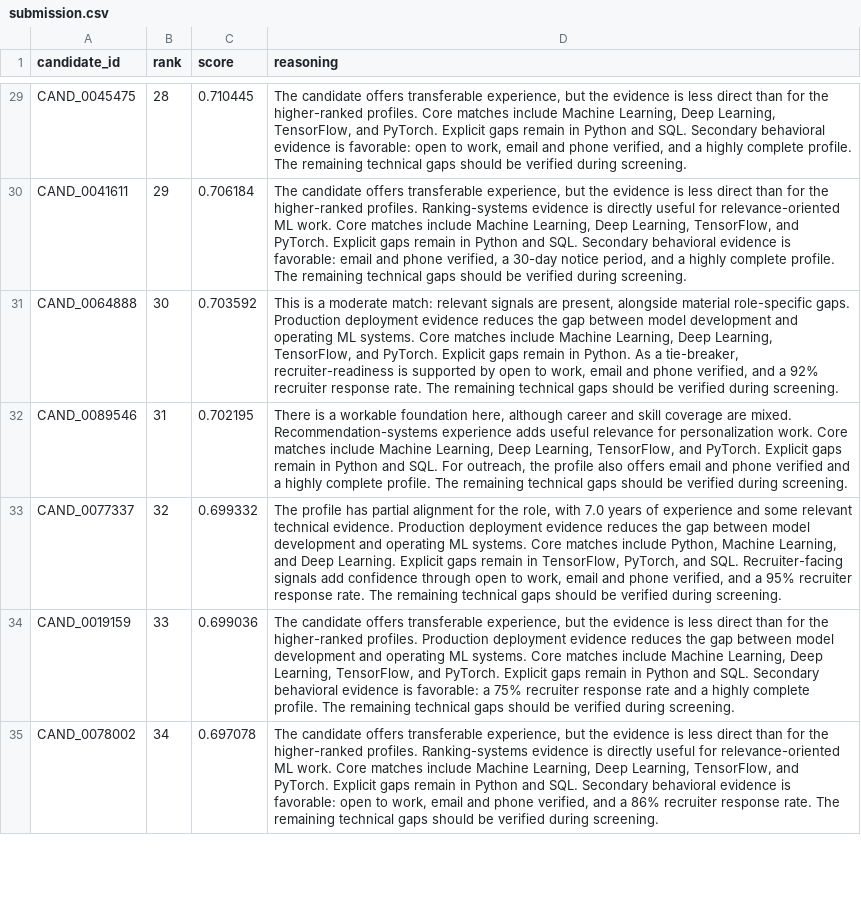
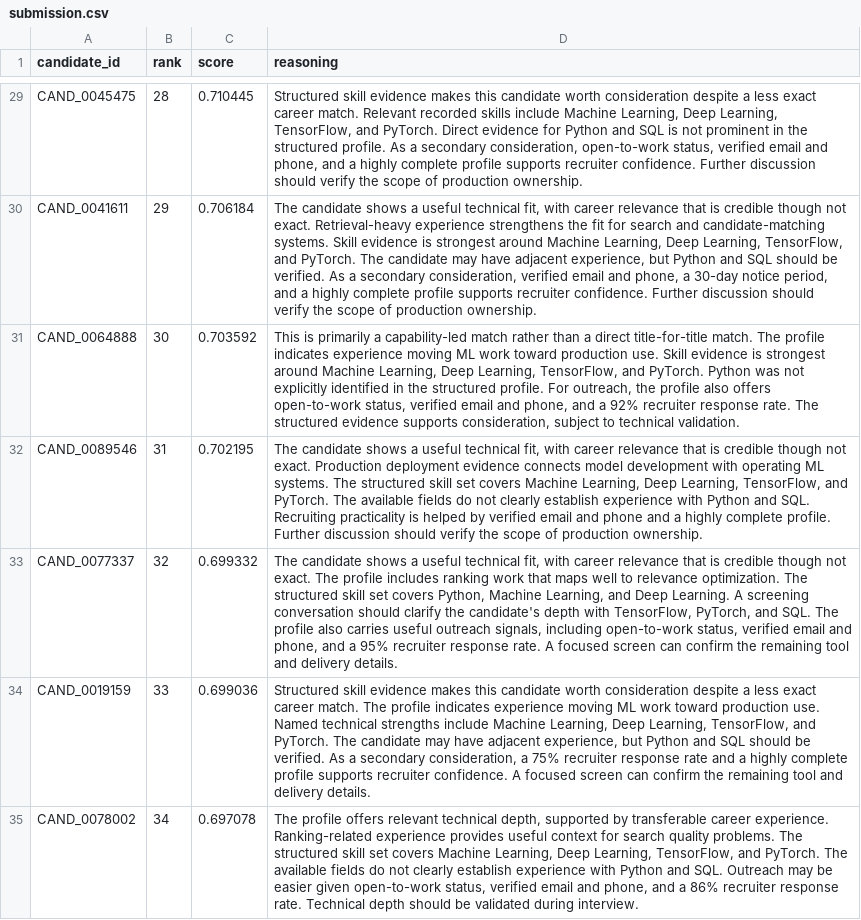
Before and after one commit to ParminderSinghGithub/India-Runs-Intelligent-Candidate-Discovery, a CSV file: outputs/submission.csv, drawn as a sheet; only a part is shown, gaps mark what is left out; the diff covers the shown part only; the diff names each change by its address in the sheet, - before the commit and + after, or states it on an @@ line.

Commit message:
feat: production hardening, validation pipeline, and deployment readiness

```diff
--- a/outputs/submission.csv
+++ b/outputs/submission.csv
-D29 (reasoning): The candidate offers transferable experience, but the evidence is less direct than for the higher-ranked profiles. Core matches include Machine Learning, Deep Learning, TensorFlow, and PyTorch. Explicit gaps remain in Python and SQL. Secondary behavioral evidence is favorable: open to work, email and phone verified, and a highly complete profile. The remaining technical gaps should be verified during screening.
+D29 (reasoning): Structured skill evidence makes this candidate worth consideration despite a less exact career match. Relevant recorded skills include Machine Learning, Deep Learning, TensorFlow, and PyTorch. Direct evidence for Python and SQL is not prominent in the structured profile. As a secondary consideration, open-to-work status, verified email and phone, and a highly complete profile supports recruiter confidence. Further discussion should verify the scope of production ownership.
-D30 (reasoning): The candidate offers transferable experience, but the evidence is less direct than for the higher-ranked profiles. Ranking-systems evidence is directly useful for relevance-oriented ML work. Core matches include Machine Learning, Deep Learning, TensorFlow, and PyTorch. Explicit gaps remain in Python and SQL. Secondary behavioral evidence is favorable: email and phone verified, a 30-day notice period, and a highly complete profile. The remaining technical gaps should be verified during screening.
+D30 (reasoning): The candidate shows a useful technical fit, with career relevance that is credible though not exact. Retrieval-heavy experience strengthens the fit for search and candidate-matching systems. Skill evidence is strongest around Machine Learning, Deep Learning, TensorFlow, and PyTorch. The candidate may have adjacent experience, but Python and SQL should be verified. As a secondary consideration, verified email and phone, a 30-day notice period, and a highly complete profile supports recruiter confidence. Further discussion should verify the scope of production ownership.
-D31 (reasoning): This is a moderate match: relevant signals are present, alongside material role-specific gaps. Production deployment evidence reduces the gap between model development and operating ML systems. Core matches include Machine Learning, Deep Learning, TensorFlow, and PyTorch. Explicit gaps remain in Python. As a tie-breaker, recruiter-readiness is supported by open to work, email and phone verified, and a 92% recruiter response rate. The remaining technical gaps should be verified during screening.
+D31 (reasoning): This is primarily a capability-led match rather than a direct title-for-title match. The profile indicates experience moving ML work toward production use. Skill evidence is strongest around Machine Learning, Deep Learning, TensorFlow, and PyTorch. Python was not explicitly identified in the structured profile. For outreach, the profile also offers open-to-work status, verified email and phone, and a 92% recruiter response rate. The structured evidence supports consideration, subject to technical validation.
-D32 (reasoning): There is a workable foundation here, although career and skill coverage are mixed. Recommendation-systems experience adds useful relevance for personalization work. Core matches include Machine Learning, Deep Learning, TensorFlow, and PyTorch. Explicit gaps remain in Python and SQL. For outreach, the profile also offers email and phone verified and a highly complete profile. The remaining technical gaps should be verified during screening.
+D32 (reasoning): The candidate shows a useful technical fit, with career relevance that is credible though not exact. Production deployment evidence connects model development with operating ML systems. The structured skill set covers Machine Learning, Deep Learning, TensorFlow, and PyTorch. The available fields do not clearly establish experience with Python and SQL. Recruiting practicality is helped by verified email and phone and a highly complete profile. Further discussion should verify the scope of production ownership.
-D33 (reasoning): The profile has partial alignment for the role, with 7.0 years of experience and some relevant technical evidence. Production deployment evidence reduces the gap between model development and operating ML systems. Core matches include Python, Machine Learning, and Deep Learning. Explicit gaps remain in TensorFlow, PyTorch, and SQL. Recruiter-facing signals add confidence through open to work, email and phone verified, and a 95% recruiter response rate. The remaining technical gaps should be verified during screening.
+D33 (reasoning): The candidate shows a useful technical fit, with career relevance that is credible though not exact. The profile includes ranking work that maps well to relevance optimization. The structured skill set covers Python, Machine Learning, and Deep Learning. A screening conversation should clarify the candidate's depth with TensorFlow, PyTorch, and SQL. The profile also carries useful outreach signals, including open-to-work status, verified email and phone, and a 95% recruiter response rate. A focused screen can confirm the remaining tool and delivery details.
-D34 (reasoning): The candidate offers transferable experience, but the evidence is less direct than for the higher-ranked profiles. Production deployment evidence reduces the gap between model development and operating ML systems. Core matches include Machine Learning, Deep Learning, TensorFlow, and PyTorch. Explicit gaps remain in Python and SQL. Secondary behavioral evidence is favorable: a 75% recruiter response rate and a highly complete profile. The remaining technical gaps should be verified during screening.
+D34 (reasoning): Structured skill evidence makes this candidate worth consideration despite a less exact career match. The profile indicates experience moving ML work toward production use. Named technical strengths include Machine Learning, Deep Learning, TensorFlow, and PyTorch. The candidate may have adjacent experience, but Python and SQL should be verified. As a secondary consideration, a 75% recruiter response rate and a highly complete profile supports recruiter confidence. A focused screen can confirm the remaining tool and delivery details.
-D35 (reasoning): The candidate offers transferable experience, but the evidence is less direct than for the higher-ranked profiles. Ranking-systems evidence is directly useful for relevance-oriented ML work. Core matches include Machine Learning, Deep Learning, TensorFlow, and PyTorch. Explicit gaps remain in Python and SQL. Secondary behavioral evidence is favorable: open to work, email and phone verified, and a 86% recruiter response rate. The remaining technical gaps should be verified during screening.
+D35 (reasoning): The profile offers relevant technical depth, supported by transferable career experience. Ranking-related experience provides useful context for search quality problems. The structured skill set covers Machine Learning, Deep Learning, TensorFlow, and PyTorch. The available fields do not clearly establish experience with Python and SQL. Outreach may be easier given open-to-work status, verified email and phone, and a 86% recruiter response rate. Technical depth should be validated during interview.
```
Also changed, not shown: 93 edited cells elsewhere in this file, 14 other files.
